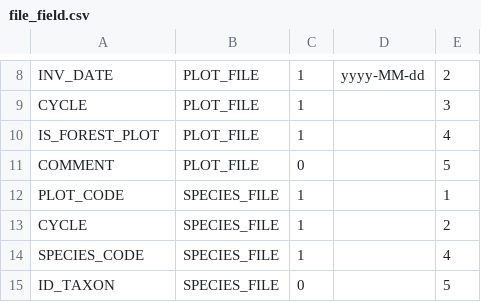
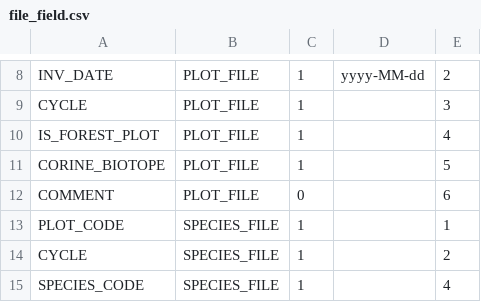
Before and after one commit to IGNF/ogam, a CSV file: Bases SQL/Metadata/file_field.csv, drawn as a sheet; only a part is shown, gaps mark what is left out; the shorter side is filled out with more unchanged rows.

```diff
--- a/Bases SQL/Metadata/file_field.csv
+++ b/Bases SQL/Metadata/file_field.csv
@@ -10,3 +10,4 @@ CYCLE;PLOT_FILE;1;;3
 IS_FOREST_PLOT;PLOT_FILE;1;;4
-COMMENT;PLOT_FILE;0;;5
+CORINE_BIOTOPE;PLOT_FILE;1;;5
+COMMENT;PLOT_FILE;0;;6
 PLOT_CODE;SPECIES_FILE;1;;1
```
Also changed, not shown: Bases SQL/Metadata/field_mapping.csv, Bases SQL/Metadata/form_field.csv, 10 other files.
